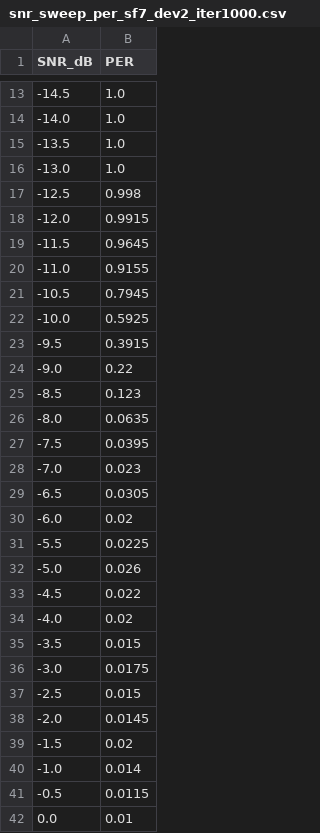
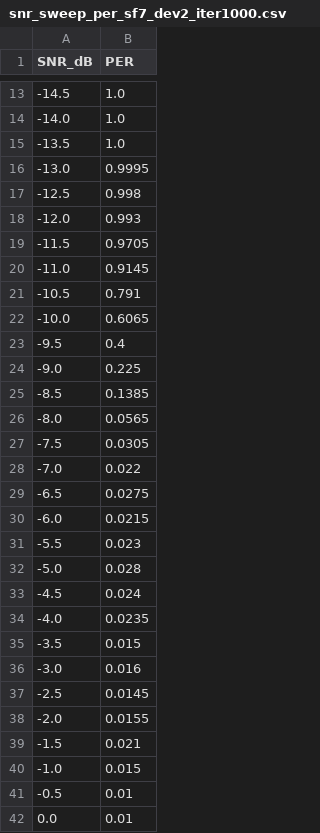
Before and after one commit to ibuki0408/LoRa, a CSV file: LoRa_SER/LoRa_Pathloss_CSMA_DC/results_simple_model/snr_sweep_per_sf7_dev2_iter1000.csv, drawn as a sheet; only a part is shown, gaps mark what is left out.

```diff
--- a/LoRa_SER/LoRa_Pathloss_CSMA_DC/results_simple_model/snr_sweep_per_sf7_dev2_iter1000.csv
+++ b/LoRa_SER/LoRa_Pathloss_CSMA_DC/results_simple_model/snr_sweep_per_sf7_dev2_iter1000.csv
@@ -15,28 +15,28 @@ SNR_dB,PER
 -13.5,1.0
--13.0,1.0
+-13.0,0.9995
 -12.5,0.998
--12.0,0.9915
--11.5,0.9645
--11.0,0.9155
--10.5,0.7945
--10.0,0.5925
--9.5,0.3915
--9.0,0.22
--8.5,0.123
--8.0,0.0635
--7.5,0.0395
--7.0,0.023
--6.5,0.0305
--6.0,0.02
--5.5,0.0225
--5.0,0.026
--4.5,0.022
--4.0,0.02
+-12.0,0.993
+-11.5,0.9705
+-11.0,0.9145
+-10.5,0.791
+-10.0,0.6065
+-9.5,0.4
+-9.0,0.225
+-8.5,0.1385
+-8.0,0.0565
+-7.5,0.0305
+-7.0,0.022
+-6.5,0.0275
+-6.0,0.0215
+-5.5,0.023
+-5.0,0.028
+-4.5,0.024
+-4.0,0.0235
 -3.5,0.015
--3.0,0.0175
--2.5,0.015
--2.0,0.0145
--1.5,0.02
--1.0,0.014
--0.5,0.0115
+-3.0,0.016
+-2.5,0.0145
+-2.0,0.0155
+-1.5,0.021
+-1.0,0.015
+-0.5,0.01
 0.0,0.01
```
Also changed, not shown: 15 other files.
